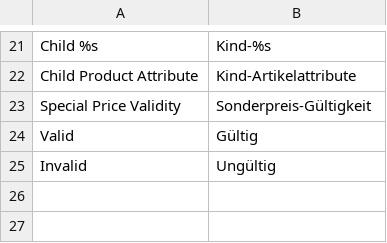
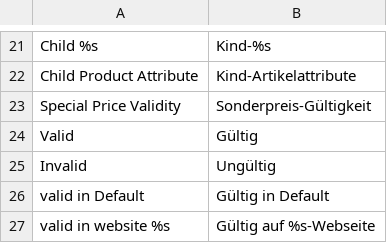
Before and after one commit to ambimax/firegento-dynamiccategory, a CSV file: src/app/locale/de_CH/FireGento_DynamicCategory.csv, drawn as a sheet; only a part is shown, gaps mark what is left out; the diff names each change by its address in the sheet, - before the commit and + after, or states it on an @@ line.

Commit message:
Define valid special price per website

```diff
--- a/src/app/locale/de_CH/FireGento_DynamicCategory.csv
+++ b/src/app/locale/de_CH/FireGento_DynamicCategory.csv
+row 26: valid in Default | Gültig in Default
+row 27: valid in website %s | Gültig auf %s-Webseite
```
Also changed, not shown: src/app/locale/de_DE/FireGento_DynamicCategory.csv, 2 other files.
